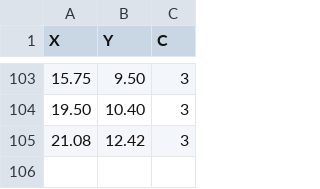
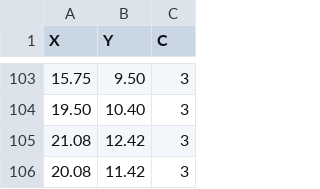
Before and after one commit to murillocarvalho/datasets, a CSV file: iris2d-test.csv, drawn as a sheet; only a part is shown, gaps mark what is left out.

Commit message:
Update iris2d-test.csv

```diff
--- a/iris2d-test.csv
+++ b/iris2d-test.csv
@@ -105 +105,2 @@ X,Y,C
 21.08,12.42,3
+20.08,11.42,3
```
